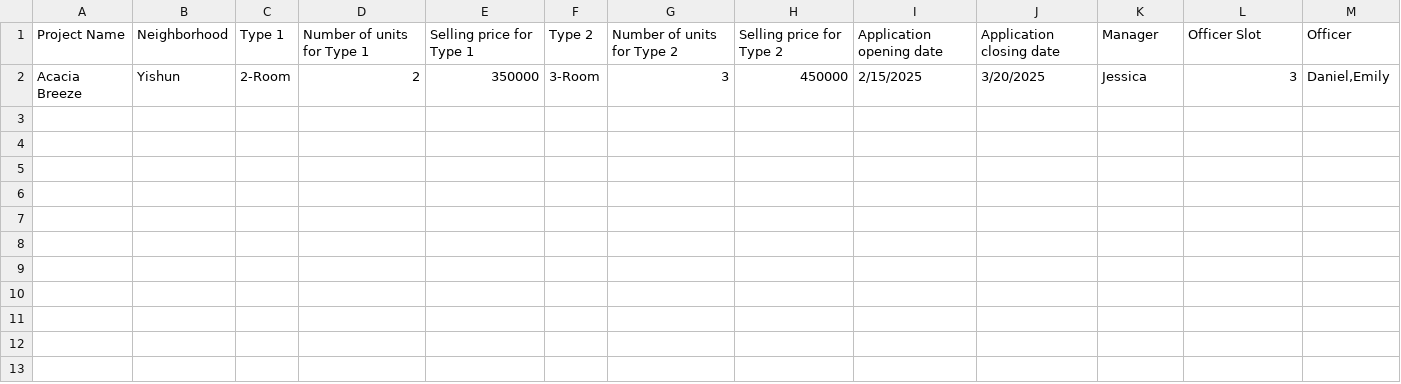
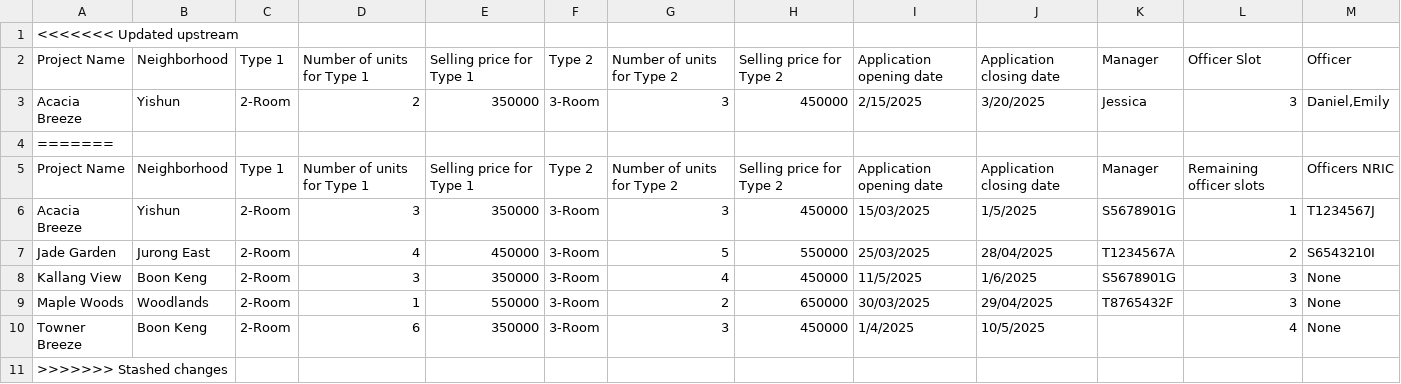
Before and after one commit to R3izorr/SC2002-GRP5, a CSV file: data/ProjectList.csv, drawn as a sheet; the diff names each change by its address in the sheet, - before the commit and + after, or states it on an @@ line.

```diff
--- a/data/ProjectList.csv
+++ b/data/ProjectList.csv
+row 1: <<<<<<< Updated upstream
+row 4: =======
+row 5: Project Name | Neighborhood | Type 1 | Number of units for Type 1 | Selling price for Type 1 | Type 2 | Number of units for Type 2 | Selling price for Type 2 | Application opening date | Application closing date | Manager | Remaining officer slots | Officers NRIC
+row 6: Acacia Breeze | Yishun | 2-Room | 3 | 350000 | 3-Room | 3 | 450000 | 15/03/2025 | 1/5/2025 | S5678901G | 1 | T1234567J
+row 7: Jade Garden | Jurong East | 2-Room | 4 | 450000 | 3-Room | 5 | 550000 | 25/03/2025 | 28/04/2025 | T1234567A | 2 | S6543210I
+row 8: Kallang View | Boon Keng | 2-Room | 3 | 350000 | 3-Room | 4 | 450000 | 11/5/2025 | 1/6/2025 | S5678901G | 3 | None
+row 9: Maple Woods | Woodlands | 2-Room | 1 | 550000 | 3-Room | 2 | 650000 | 30/03/2025 | 29/04/2025 | T8765432F | 3 | None
+row 10: Towner Breeze | Boon Keng | 2-Room | 6 | 350000 | 3-Room | 3 | 450000 | 1/4/2025 | 10/5/2025 |  | 4 | None
+row 11: >>>>>>> Stashed changes
```
Also changed, not shown: data/ApplicantList.csv, 49 other files.
